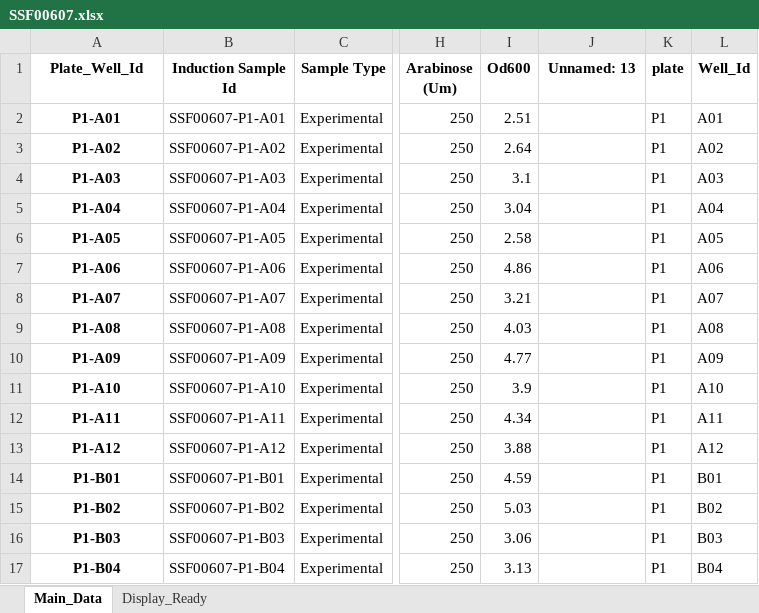
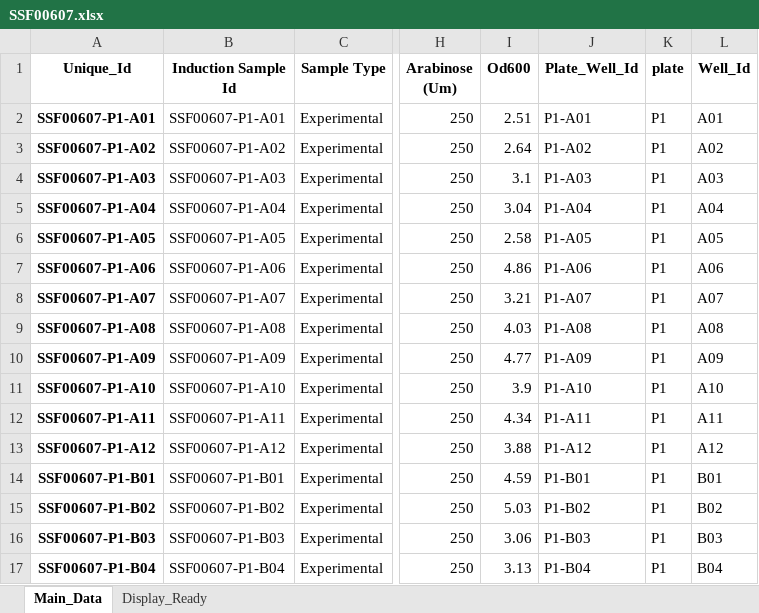
Before and after one commit to ESimonds910/hiprbind-dataparser, an Excel workbook: modules/SSF00607.xlsx, sheet Main_Data, drawn as a sheet; only a part is shown, gaps mark what is left out; values as stored, in another font and other column widths than the file's, no borders; the diff covers the shown part only; the diff names each change by its address in the sheet, - before the commit and + after, or states it on an @@ line.

```diff
--- a/modules/SSF00607.xlsx (sheet Main_Data)
+++ b/modules/SSF00607.xlsx (sheet Main_Data)
-A1: Plate_Well_Id
+A1: Unique_Id
-J1: Unnamed: 13
+J1: Plate_Well_Id
-A2 (Unique_Id): P1-A01
+A2 (Unique_Id): SSF00607-P1-A01
-J2 (Plate_Well_Id): (empty)
+J2 (Plate_Well_Id): P1-A01
-A3 (Unique_Id): P1-A02
+A3 (Unique_Id): SSF00607-P1-A02
-J3 (Plate_Well_Id): (empty)
+J3 (Plate_Well_Id): P1-A02
-A4 (Unique_Id): P1-A03
+A4 (Unique_Id): SSF00607-P1-A03
-J4 (Plate_Well_Id): (empty)
+J4 (Plate_Well_Id): P1-A03
-A5 (Unique_Id): P1-A04
+A5 (Unique_Id): SSF00607-P1-A04
-J5 (Plate_Well_Id): (empty)
+J5 (Plate_Well_Id): P1-A04
-A6 (Unique_Id): P1-A05
+A6 (Unique_Id): SSF00607-P1-A05
-J6 (Plate_Well_Id): (empty)
+J6 (Plate_Well_Id): P1-A05
-A7 (Unique_Id): P1-A06
+A7 (Unique_Id): SSF00607-P1-A06
-J7 (Plate_Well_Id): (empty)
+J7 (Plate_Well_Id): P1-A06
-A8 (Unique_Id): P1-A07
+A8 (Unique_Id): SSF00607-P1-A07
-J8 (Plate_Well_Id): (empty)
+J8 (Plate_Well_Id): P1-A07
-A9 (Unique_Id): P1-A08
+A9 (Unique_Id): SSF00607-P1-A08
-J9 (Plate_Well_Id): (empty)
+J9 (Plate_Well_Id): P1-A08
-A10 (Unique_Id): P1-A09
+A10 (Unique_Id): SSF00607-P1-A09
-J10 (Plate_Well_Id): (empty)
+J10 (Plate_Well_Id): P1-A09
-A11 (Unique_Id): P1-A10
+A11 (Unique_Id): SSF00607-P1-A10
-J11 (Plate_Well_Id): (empty)
+J11 (Plate_Well_Id): P1-A10
-A12 (Unique_Id): P1-A11
+A12 (Unique_Id): SSF00607-P1-A11
-J12 (Plate_Well_Id): (empty)
+J12 (Plate_Well_Id): P1-A11
-A13 (Unique_Id): P1-A12
+A13 (Unique_Id): SSF00607-P1-A12
-J13 (Plate_Well_Id): (empty)
+J13 (Plate_Well_Id): P1-A12
-A14 (Unique_Id): P1-B01
+A14 (Unique_Id): SSF00607-P1-B01
-J14 (Plate_Well_Id): (empty)
+J14 (Plate_Well_Id): P1-B01
-A15 (Unique_Id): P1-B02
+A15 (Unique_Id): SSF00607-P1-B02
-J15 (Plate_Well_Id): (empty)
+J15 (Plate_Well_Id): P1-B02
-A16 (Unique_Id): P1-B03
+A16 (Unique_Id): SSF00607-P1-B03
-J16 (Plate_Well_Id): (empty)
+J16 (Plate_Well_Id): P1-B03
-A17 (Unique_Id): P1-B04
+A17 (Unique_Id): SSF00607-P1-B04
-J17 (Plate_Well_Id): (empty)
+J17 (Plate_Well_Id): P1-B04
```
Also changed, not shown: 160 edited cells elsewhere in this sheet, 6 other files.
